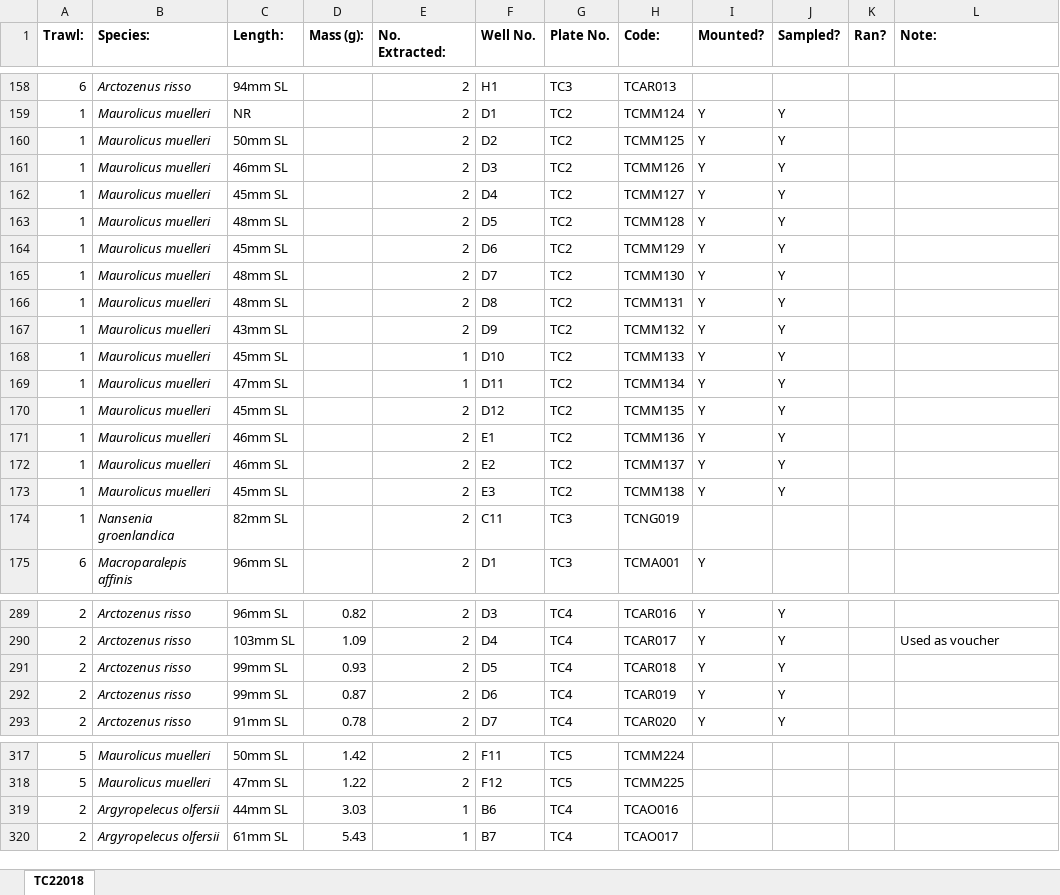
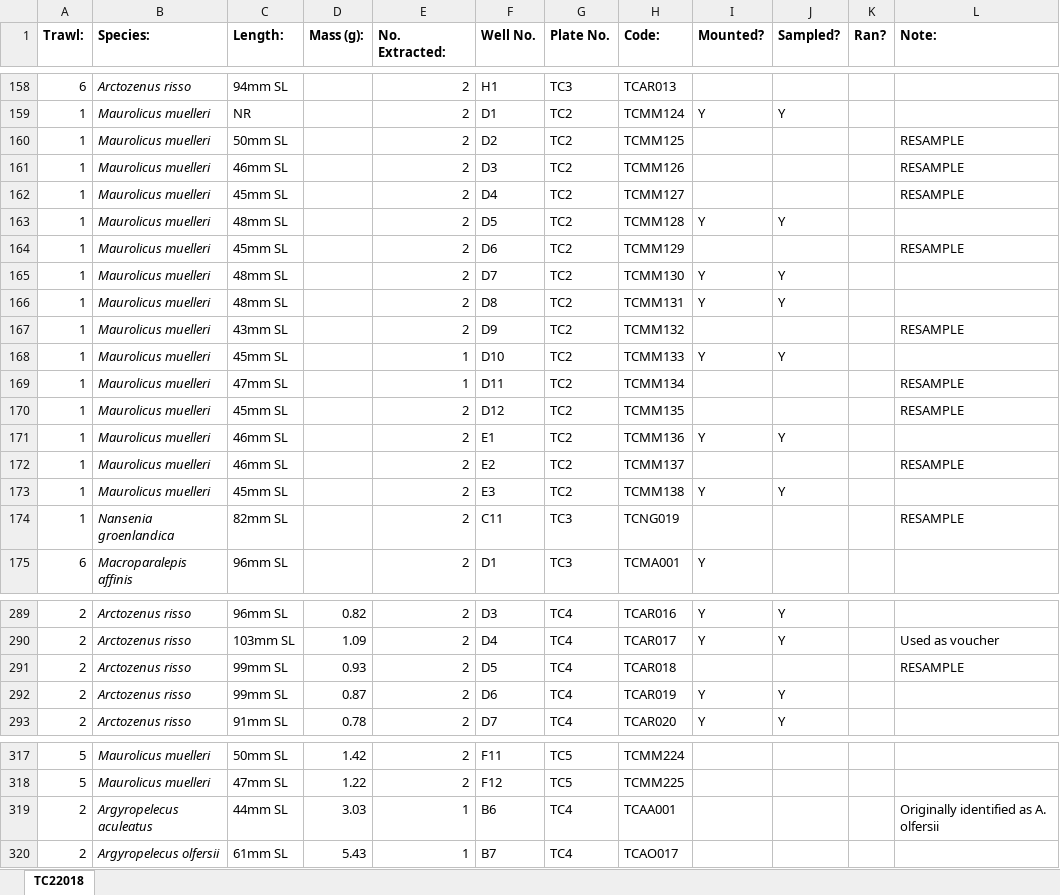
Before and after one commit to JethroReading/MesopelagicFMR, an Excel workbook: TCOtoliths.xlsx, sheet TC22018, drawn as a sheet; only a part is shown, gaps mark what is left out; values as stored, in another font and other column widths than the file's, no borders; the diff covers the shown part only; the diff names each change by its address in the sheet, - before the commit and + after, or states it on an @@ line.

```diff
--- a/TCOtoliths.xlsx (sheet TC22018)
+++ b/TCOtoliths.xlsx (sheet TC22018)
-I160:I162 (Mounted?): Y
+I160:I162 (Mounted?): (empty)
-J160:J162 (Sampled?): Y
+J160:J162 (Sampled?): (empty)
-L160:L162 (Note:): (empty)
+L160:L162 (Note:): RESAMPLE
-I164 (Mounted?): Y
+I164 (Mounted?): (empty)
-J164 (Sampled?): Y
+J164 (Sampled?): (empty)
-L164 (Note:): (empty)
+L164 (Note:): RESAMPLE
-I167 (Mounted?): Y
+I167 (Mounted?): (empty)
-J167 (Sampled?): Y
+J167 (Sampled?): (empty)
-L167 (Note:): (empty)
+L167 (Note:): RESAMPLE
-I169:I170 (Mounted?): Y
+I169:I170 (Mounted?): (empty)
-J169:J170 (Sampled?): Y
+J169:J170 (Sampled?): (empty)
-L169:L170 (Note:): (empty)
+L169:L170 (Note:): RESAMPLE
-I172 (Mounted?): Y
+I172 (Mounted?): (empty)
-J172 (Sampled?): Y
+J172 (Sampled?): (empty)
-L172 (Note:): (empty)
+L172 (Note:): RESAMPLE
-L174 (Note:): (empty)
+L174 (Note:): RESAMPLE
-I291 (Mounted?): Y
+I291 (Mounted?): (empty)
-J291 (Sampled?): Y
+J291 (Sampled?): (empty)
-L291 (Note:): (empty)
+L291 (Note:): RESAMPLE
-B319 (Species:): Argyropelecus olfersii
+B319 (Species:): Argyropelecus aculeatus
-H319 (Code:): TCAO016
+H319 (Code:): TCAA001
-L319 (Note:): (empty)
+L319 (Note:): Originally identified as A. olfersii
```
Also changed, not shown: 35 edited cells elsewhere in this sheet, 1 other file.
